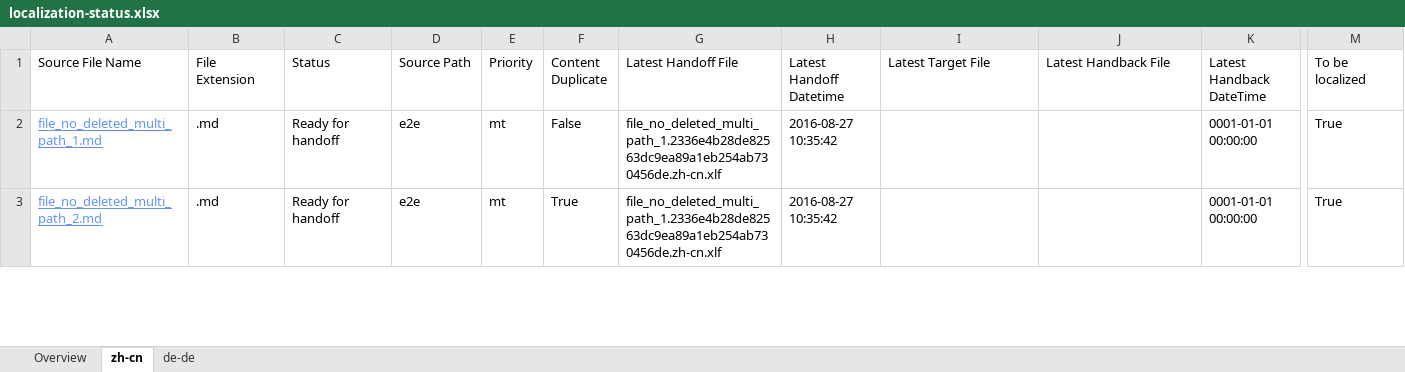
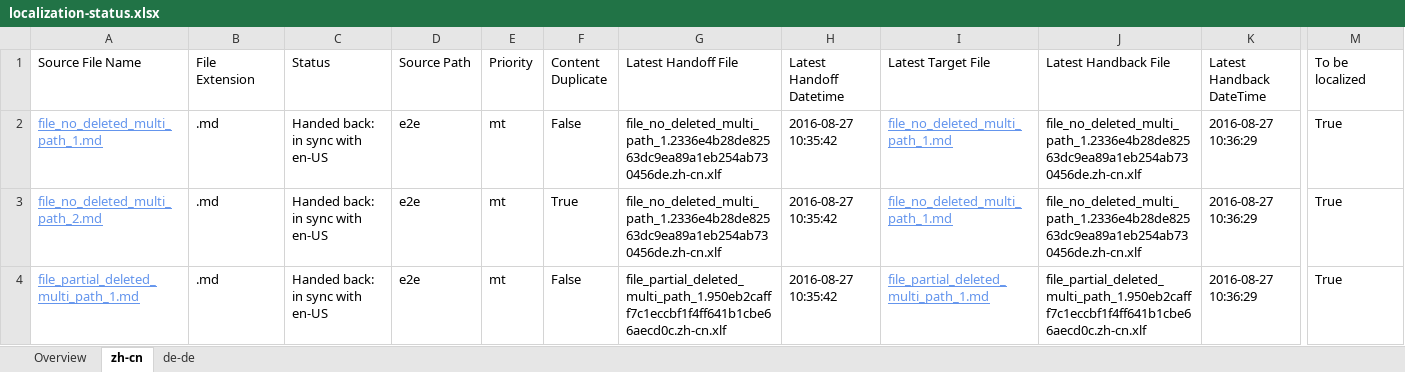
Before and after one commit to OpenLocalizationTestOrg/ol-test0-handback, an Excel workbook: ol-handback/OpenLocalizationTestOrg/ol-test0/ci/localization-status.xlsx, sheet zh-cn, drawn as a sheet; only a part is shown, gaps mark what is left out; values as stored, in another font and other column widths than the file's, no borders; table styles not drawn; rows hold the shown columns only; the diff covers the shown part only; the diff names each change by its address in the sheet, - before the commit and + after, or states it on an @@ line.

Commit message:
Generate Report for Handback

```diff
--- a/ol-handback/OpenLocalizationTestOrg/ol-test0/ci/localization-status.xlsx (sheet zh-cn)
+++ b/ol-handback/OpenLocalizationTestOrg/ol-test0/ci/localization-status.xlsx (sheet zh-cn)
-C2:C3 (Status): Ready for handoff
+C2:C3 (Status): Handed back: in sync with en-US
-I2:I3 (Latest Target File): (empty)
+I2:I3 (Latest Target File): file_no_deleted_multi_path_1.md
-J2:J3 (Latest Handback File): (empty)
+J2:J3 (Latest Handback File): file_no_deleted_multi_path_1.2336e4b28de82563dc9ea89a1eb254ab730456de.zh-cn.xlf
-K2:K3 (Latest Handback DateTime): 0001-01-01 00:00:00
+K2:K3 (Latest Handback DateTime): 2016-08-27 10:36:29
+row 4: file_partial_deleted_multi_path_1.md | .md | Handed back: in sync with en-US | e2e | mt | False | file_partial_deleted_multi_path_1.950eb2cafff7c1eccbf1f4ff641b1cbe66aecd0c.zh-cn.xlf | 2016-08-27 10:35:42 | file_partial_deleted_multi_path_1.md | file_partial_deleted_multi_path_1.950eb2cafff7c1eccbf1f4ff641b1cbe66aecd0c.zh-cn.xlf | 2016-08-27 10:36:29 | True
```
Also changed, not shown: 1 removed row and 4 edited cells elsewhere in this sheet, sheet de-de, sheet Overview, 1 other file.
